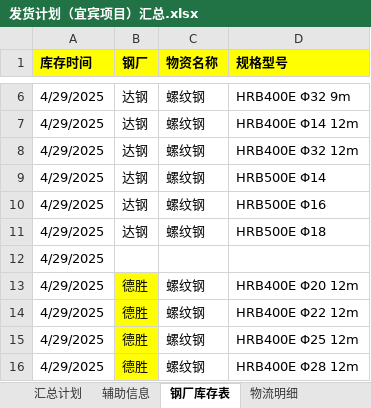
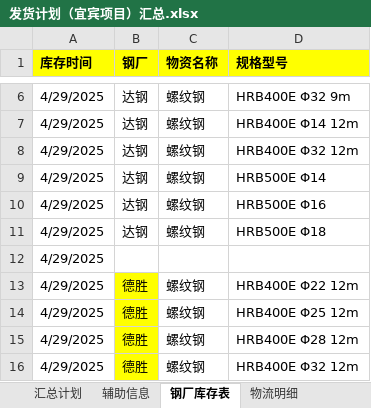
Before and after one commit to monizhou/TVBOX, an Excel workbook: 发货计划（宜宾项目）汇总.xlsx, sheet 钢厂库存表, drawn as a sheet; only a part is shown, gaps mark what is left out; the shorter side is filled out with more unchanged rows; values as stored, in another font and other column widths than the file's, no borders; conditional formats not drawn; the diff names each change by its address in the sheet, - before the commit and + after, or states it on an @@ line.

```diff
--- a/发货计划（宜宾项目）汇总.xlsx (sheet 钢厂库存表)
+++ b/发货计划（宜宾项目）汇总.xlsx (sheet 钢厂库存表)
-row 13: 4/29/2025 | 德胜 | 螺纹钢 | HRB400E Φ20 12m
```
Also changed, not shown: sheet 汇总计划, 2 other files.
